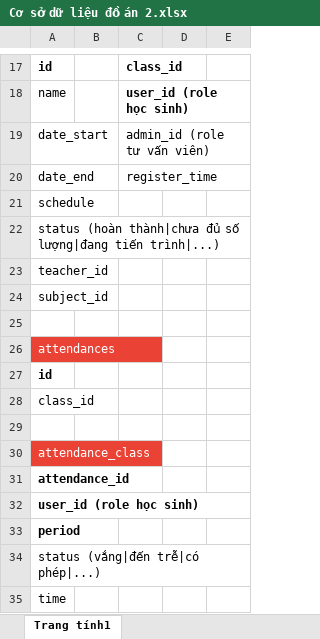
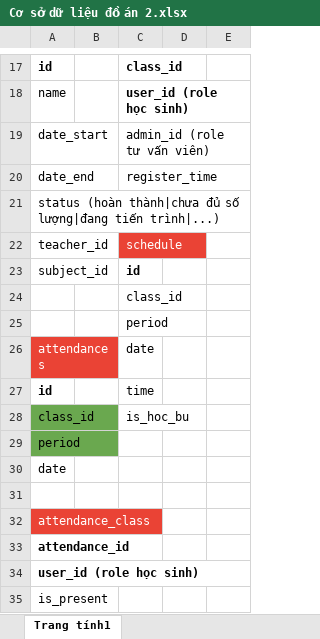
Before and after one commit to HurdyGutty/vocational_school_website, an Excel workbook: Document/Cơ sở dữ liệu đồ án 2.xlsx, sheet Trang tính1, drawn as a sheet; only a part is shown, gaps mark what is left out; values as stored, in another font and other column widths than the file's, no borders; charts and pictures not drawn; removed rows and columns are numbered as before the commit, all else as after; the diff names each change by its address in the sheet, - before the commit and + after, or states it on an @@ line.

Commit message:
update Cơ sở dữ liệu đồ án 2.xlsx

```diff
--- a/Document/Cơ sở dữ liệu đồ án 2.xlsx (sheet Trang tính1)
+++ b/Document/Cơ sở dữ liệu đồ án 2.xlsx (sheet Trang tính1)
-row 21: schedule
-C22: (empty)
+C22: schedule
-C22 fill: none
+C22 fill: #EA4335
-C23: (empty)
+C23: id
-C24: (empty)
+C24: class_id
+row 25:  |  | period
-C26: (empty)
+C26: date
-C27: (empty)
+C27: time
-A28 fill: none
+A28 fill: #6AA84F
-C28: (empty)
+C28: is_hoc_bu
+row 29: period
+row 30: date
-A35: period
+A35: is_present
-A35 bold: on
+A35 bold: off
-row 34: status (vắng|đến trễ|có phép|...)
-row 35: time
```
